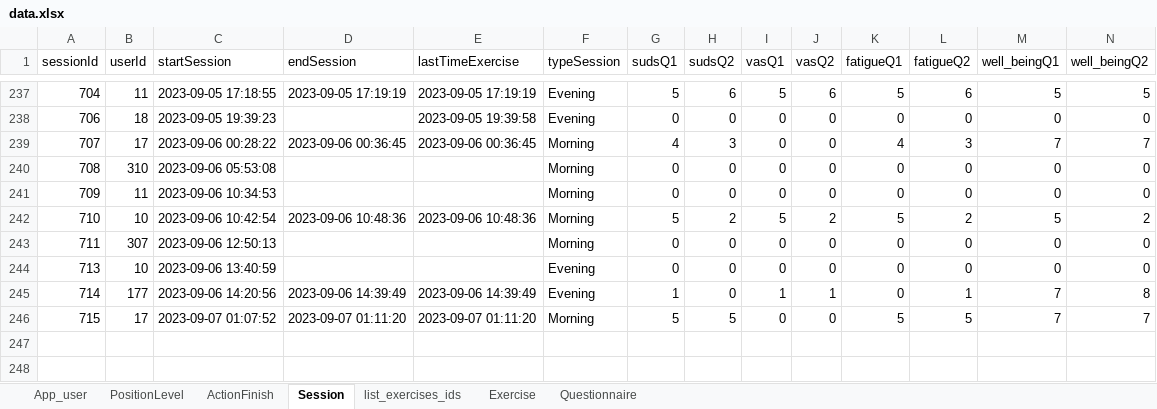
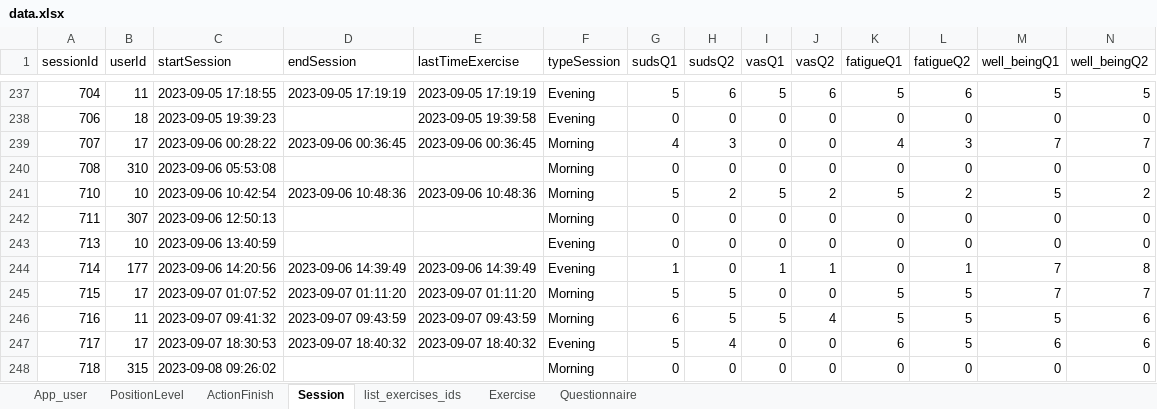
Before and after one commit to ozseadia/COBIMINDEX, an Excel workbook: Data/data.xlsx, sheet Session, drawn as a sheet; only a part is shown, gaps mark what is left out; values as stored, in another font and other column widths than the file's, no borders; removed rows and columns are numbered as before the commit, all else as after; the diff names each change by its address in the sheet, - before the commit and + after, or states it on an @@ line.

```diff
--- a/Data/data.xlsx (sheet Session)
+++ b/Data/data.xlsx (sheet Session)
-row 241: 709 | 11 | 2023-09-06 10:34:53 |  |  | Morning | 0 | 0 | 0 | 0 | 0 | 0 | 0 | 0
+row 246: 716 | 11 | 2023-09-07 09:41:32 | 2023-09-07 09:43:59 | 2023-09-07 09:43:59 | Morning | 6 | 5 | 5 | 4 | 5 | 5 | 5 | 6
+row 247: 717 | 17 | 2023-09-07 18:30:53 | 2023-09-07 18:40:32 | 2023-09-07 18:40:32 | Evening | 5 | 4 | 0 | 0 | 6 | 5 | 6 | 6
+row 248: 718 | 315 | 2023-09-08 09:26:02 |  |  | Morning | 0 | 0 | 0 | 0 | 0 | 0 | 0 | 0
```
Also changed, not shown: sheet ActionFinish, sheet Questionnaire, sheet Exercise, sheet list_exercises_ids, sheet App_user, Data/acount and passwords.xlsx.
